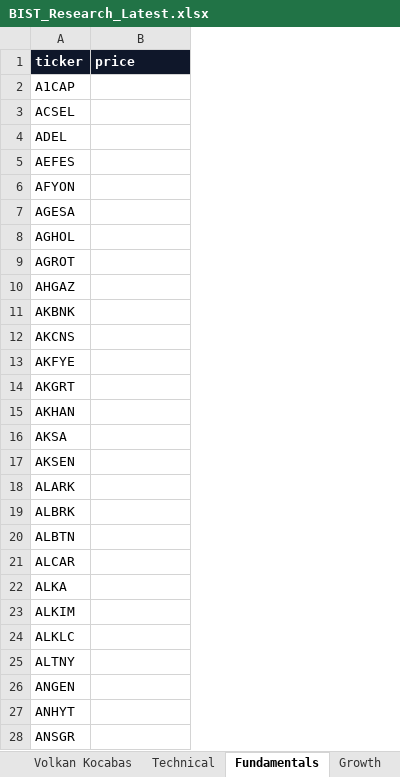
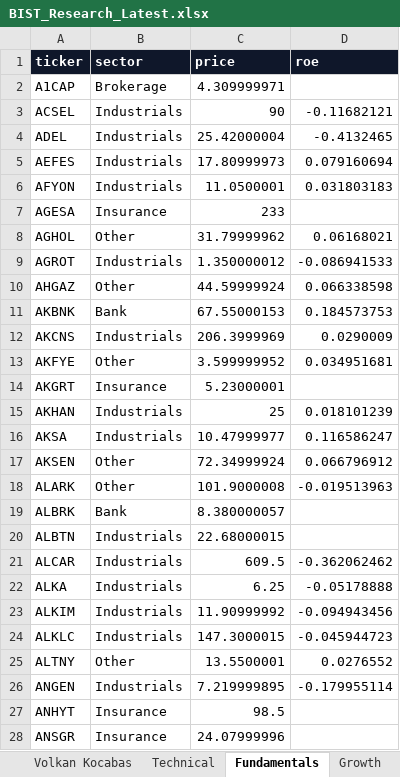
Before and after one commit to ilhangemini12/bist-research-terminal, an Excel workbook: artifacts/BIST_Research_Latest.xlsx, sheet Fundamentals, drawn as a sheet; only a part is shown; values as stored, in another font and other column widths than the file's, no borders; addresses are those after the commit; the diff covers the shown part only; the diff names each change by its address in the sheet, - before the commit and + after, or states it on an @@ line.

```diff
--- a/artifacts/BIST_Research_Latest.xlsx (sheet Fundamentals)
+++ b/artifacts/BIST_Research_Latest.xlsx (sheet Fundamentals)
+column B (sector), rows 2-28: Brokerage | Industrials | Industrials | Industrials | Industrials | Insurance | Other | Industrials | Other | Bank | Industrials | Other | Insurance | Industrials | Industrials | Other | Other | Bank | Industrials | Industrials | Industrials | Industrials | Industrials | Other | Industrials | Insurance | Insurance
+column D (roe), rows 3-26: -0.11682121 | -0.4132465 | 0.079160694 | 0.031803183 |  | 0.06168021 | -0.086941533 | 0.066338598 | 0.184573753 | 0.0290009 | 0.034951681 |  | 0.018101239 | 0.116586247 | 0.066796912 | -0.019513963 |  |  | -0.362062462 | -0.05178888 | -0.094943456 | -0.045944723 | 0.0276552 | -0.179955114
-C2 (price): (empty)
+C2 (price): 4.309999971
-C3 (price): (empty)
+C3 (price): 90
-C4 (price): (empty)
+C4 (price): 25.42000004
-C5 (price): (empty)
+C5 (price): 17.80999973
-C6 (price): (empty)
+C6 (price): 11.0500001
-C7 (price): (empty)
+C7 (price): 233
-C8 (price): (empty)
+C8 (price): 31.79999962
-C9 (price): (empty)
+C9 (price): 1.350000012
-C10 (price): (empty)
+C10 (price): 44.59999924
-C11 (price): (empty)
+C11 (price): 67.55000153
-C12 (price): (empty)
+C12 (price): 206.3999969
-C13 (price): (empty)
+C13 (price): 3.599999952
-C14 (price): (empty)
+C14 (price): 5.23000001
-C15 (price): (empty)
+C15 (price): 25
-C16 (price): (empty)
+C16 (price): 10.47999977
-C17 (price): (empty)
+C17 (price): 72.34999924
-C18 (price): (empty)
+C18 (price): 101.9000008
-C19 (price): (empty)
+C19 (price): 8.380000057
-C20 (price): (empty)
+C20 (price): 22.68000015
-C21 (price): (empty)
+C21 (price): 609.5
-C22 (price): (empty)
+C22 (price): 6.25
-C23 (price): (empty)
+C23 (price): 11.90999992
-C24 (price): (empty)
+C24 (price): 147.3000015
-C25 (price): (empty)
+C25 (price): 13.5500001
-C26 (price): (empty)
+C26 (price): 7.219999895
-C27 (price): (empty)
+C27 (price): 98.5
-C28 (price): (empty)
+C28 (price): 24.07999996
```
Also changed, not shown: 1 removed row and 295 edited cells elsewhere in this sheet, sheet Industrials, sheet BIST100, sheet All Stocks, sheet RSI Scanner, sheet Growth Scanner, sheet Data Quality, 10 more sheets, 6 other files.
